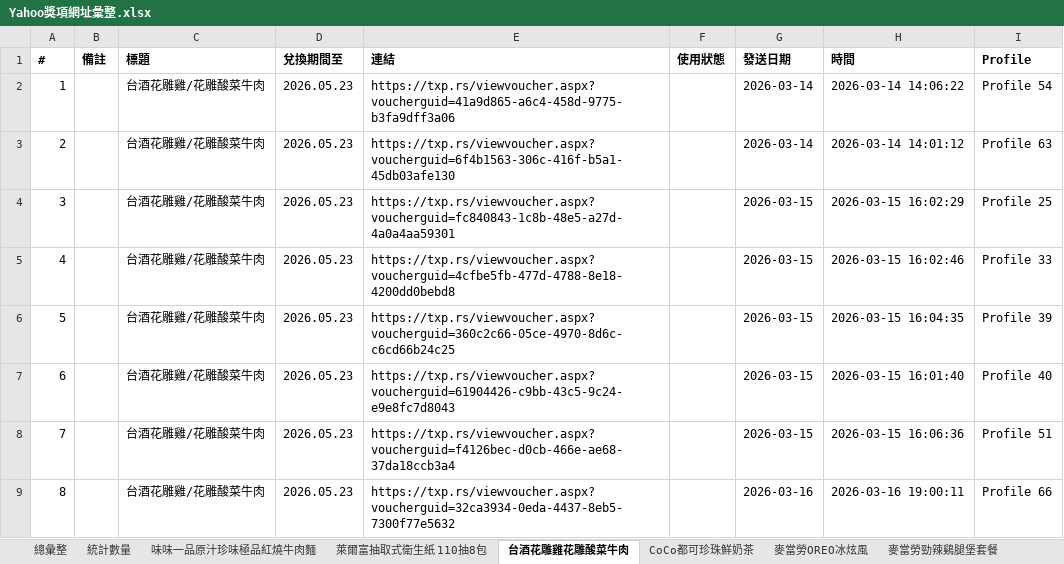
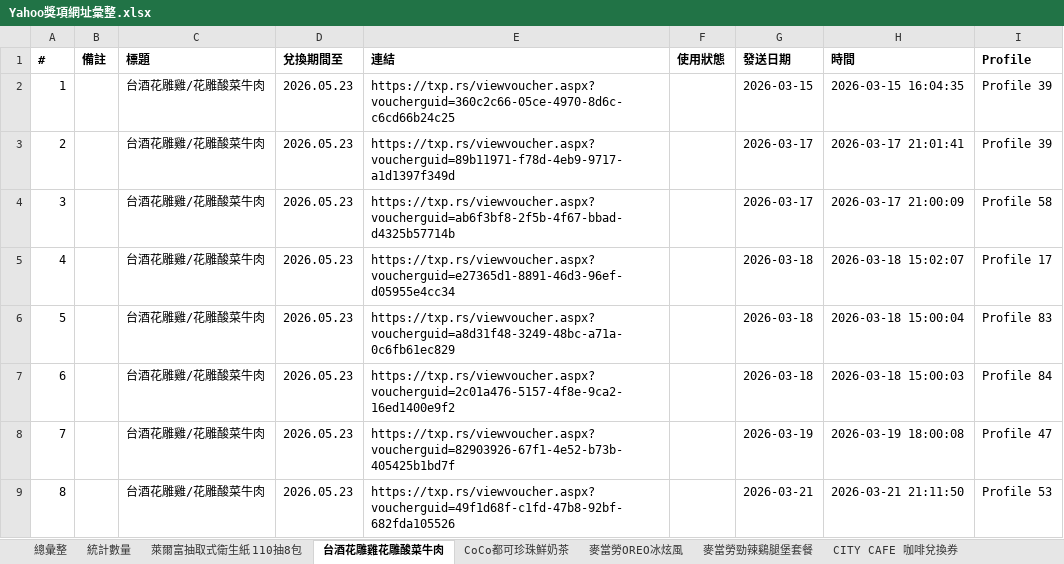
Before and after one commit to cjp6ejo3/allmysteven, an Excel workbook: 0331/Yahoo獎項網址彙整.xlsx, sheet 台酒花雕雞花雕酸菜牛肉, drawn as a sheet; only a part is shown; values as stored, in another font and other column widths than the file's, no borders; the diff covers the shown part only; the diff names each change by its address in the sheet, - before the commit and + after, or states it on an @@ line.

```diff
--- a/0331/Yahoo獎項網址彙整.xlsx (sheet 台酒花雕雞花雕酸菜牛肉)
+++ b/0331/Yahoo獎項網址彙整.xlsx (sheet 台酒花雕雞花雕酸菜牛肉)
-E2 (連結): https://txp.rs/viewvoucher.aspx?voucherguid=41a9d865-a6c4-458d-9775-b3fa9dff3a06
+E2 (連結): https://txp.rs/viewvoucher.aspx?voucherguid=360c2c66-05ce-4970-8d6c-c6cd66b24c25
-G2 (發送日期): 2026-03-14
+G2 (發送日期): 2026-03-15
-H2 (時間): 2026-03-14 14:06:22
+H2 (時間): 2026-03-15 16:04:35
-I2 (Profile): Profile 54
+I2 (Profile): Profile 39
-E3 (連結): https://txp.rs/viewvoucher.aspx?voucherguid=6f4b1563-306c-416f-b5a1-45db03afe130
+E3 (連結): https://txp.rs/viewvoucher.aspx?voucherguid=89b11971-f78d-4eb9-9717-a1d1397f349d
-G3 (發送日期): 2026-03-14
+G3 (發送日期): 2026-03-17
-H3 (時間): 2026-03-14 14:01:12
+H3 (時間): 2026-03-17 21:01:41
-I3 (Profile): Profile 63
+I3 (Profile): Profile 39
-E4 (連結): https://txp.rs/viewvoucher.aspx?voucherguid=fc840843-1c8b-48e5-a27d-4a0a4aa59301
+E4 (連結): https://txp.rs/viewvoucher.aspx?voucherguid=ab6f3bf8-2f5b-4f67-bbad-d4325b57714b
-G4 (發送日期): 2026-03-15
+G4 (發送日期): 2026-03-17
-H4 (時間): 2026-03-15 16:02:29
+H4 (時間): 2026-03-17 21:00:09
-I4 (Profile): Profile 25
+I4 (Profile): Profile 58
-E5 (連結): https://txp.rs/viewvoucher.aspx?voucherguid=4cfbe5fb-477d-4788-8e18-4200dd0bebd8
+E5 (連結): https://txp.rs/viewvoucher.aspx?voucherguid=e27365d1-8891-46d3-96ef-d05955e4cc34
-G5:G7 (發送日期): 2026-03-15
+G5:G7 (發送日期): 2026-03-18
-H5 (時間): 2026-03-15 16:02:46
+H5 (時間): 2026-03-18 15:02:07
-I5 (Profile): Profile 33
+I5 (Profile): Profile 17
-E6 (連結): https://txp.rs/viewvoucher.aspx?voucherguid=360c2c66-05ce-4970-8d6c-c6cd66b24c25
+E6 (連結): https://txp.rs/viewvoucher.aspx?voucherguid=a8d31f48-3249-48bc-a71a-0c6fb61ec829
-H6 (時間): 2026-03-15 16:04:35
+H6 (時間): 2026-03-18 15:00:04
-I6 (Profile): Profile 39
+I6 (Profile): Profile 83
-E7 (連結): https://txp.rs/viewvoucher.aspx?voucherguid=61904426-c9bb-43c5-9c24-e9e8fc7d8043
+E7 (連結): https://txp.rs/viewvoucher.aspx?voucherguid=2c01a476-5157-4f8e-9ca2-16ed1400e9f2
-H7 (時間): 2026-03-15 16:01:40
+H7 (時間): 2026-03-18 15:00:03
-I7 (Profile): Profile 40
+I7 (Profile): Profile 84
-E8 (連結): https://txp.rs/viewvoucher.aspx?voucherguid=f4126bec-d0cb-466e-ae68-37da18ccb3a4
+E8 (連結): https://txp.rs/viewvoucher.aspx?voucherguid=82903926-67f1-4e52-b73b-405425b1bd7f
-G8 (發送日期): 2026-03-15
+G8 (發送日期): 2026-03-19
-H8 (時間): 2026-03-15 16:06:36
+H8 (時間): 2026-03-19 18:00:08
-I8 (Profile): Profile 51
+I8 (Profile): Profile 47
-E9 (連結): https://txp.rs/viewvoucher.aspx?voucherguid=32ca3934-0eda-4437-8eb5-7300f77e5632
+E9 (連結): https://txp.rs/viewvoucher.aspx?voucherguid=49f1d68f-c1fd-47b8-92bf-682fda105526
-G9 (發送日期): 2026-03-16
+G9 (發送日期): 2026-03-21
-H9 (時間): 2026-03-16 19:00:11
+H9 (時間): 2026-03-21 21:11:50
-I9 (Profile): Profile 66
+I9 (Profile): Profile 53
```
Also changed, not shown: 408 edited cells elsewhere in this sheet, sheet 總彙整, sheet CITY CAFE 咖啡兌換券, sheet 萊爾富抽取式衛生紙 110抽8包, sheet Mister Donut經典午茶組, sheet 味味一品原汁珍味極品紅燒牛肉麵, sheet CoCo都可珍珠鮮奶茶, 6 more sheets, other sheet tabs, 9 other files.
